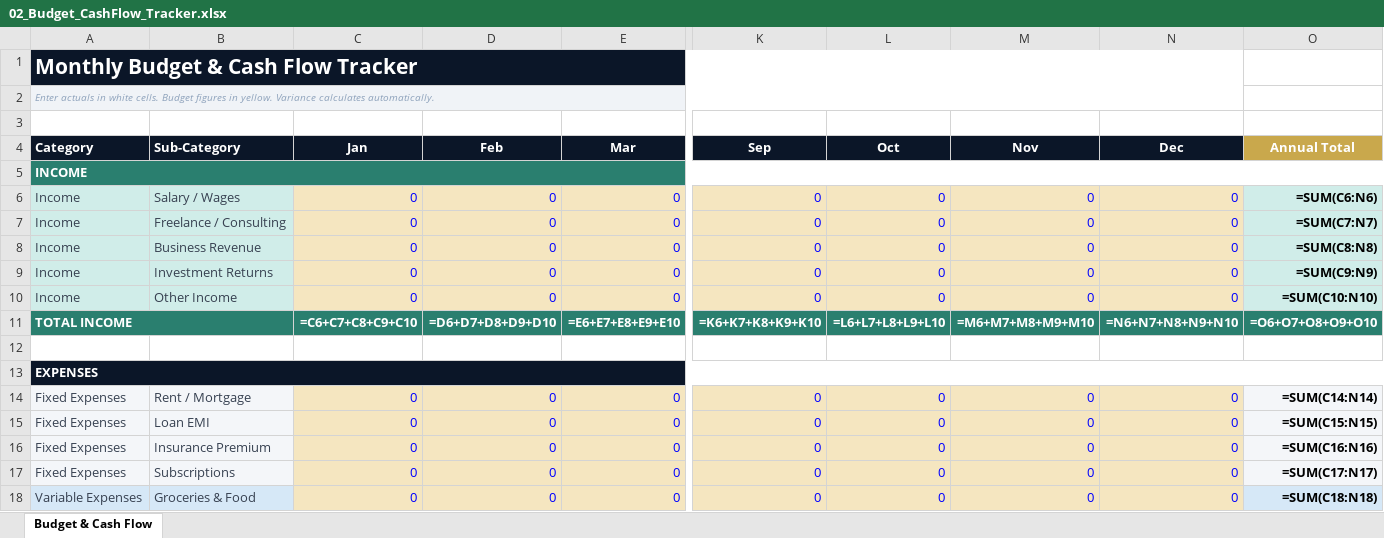
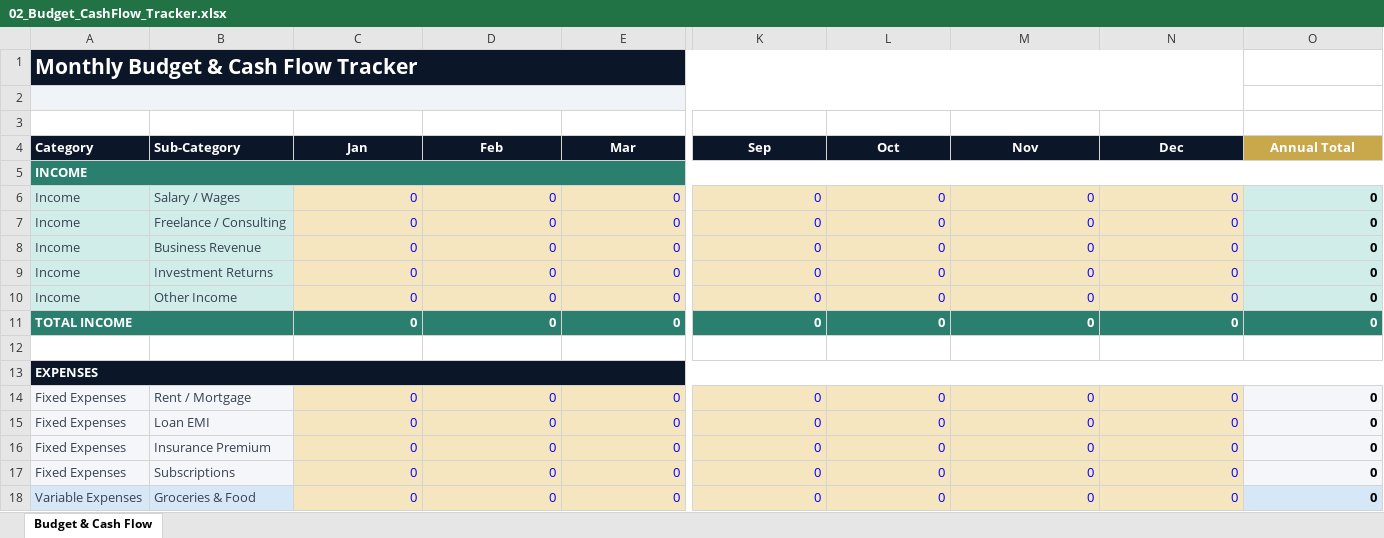
Before and after one commit to Navneetpriye/navneetpriye.github.io, an Excel workbook: 02_Budget_CashFlow_Tracker.xlsx, sheet Budget & Cash Flow, drawn as a sheet; only a part is shown, gaps mark what is left out; values as stored, in another font and other column widths than the file's, no borders; formulas without a stored value are shown as written; removed rows and columns are numbered as before the commit, all else as after; rows hold the shown columns only; the diff covers the shown part only; the diff names each change by its address in the sheet, - before the commit and + after, or states it on an @@ line.

Commit message:
Add files via upload

```diff
--- a/02_Budget_CashFlow_Tracker.xlsx (sheet Budget & Cash Flow)
+++ b/02_Budget_CashFlow_Tracker.xlsx (sheet Budget & Cash Flow)
-A2 (Category): Enter actuals in white cells. Budget figures in yellow. Variance calculates automatically.
+A2 (Category): (empty)
-O6 (Annual Total): =SUM(C6:N6)
+O6 (Annual Total): 0
-O7 (Annual Total): =SUM(C7:N7)
+O7 (Annual Total): 0
-O8 (Annual Total): =SUM(C8:N8)
+O8 (Annual Total): 0
-O9 (Annual Total): =SUM(C9:N9)
+O9 (Annual Total): 0
-O10 (Annual Total): =SUM(C10:N10)
+O10 (Annual Total): 0
-row 11: TOTAL INCOME |  | =C6+C7+C8+C9+C10 | =D6+D7+D8+D9+D10 | =E6+E7+E8+E9+E10 | =K6+K7+K8+K9+K10 | =L6+L7+L8+L9+L10 | =M6+M7+M8+M9+M10 | =N6+N7+N8+N9+N10 | =O6+O7+O8+O9+O10
+row 11: TOTAL INCOME |  | 0 | 0 | 0 | 0 | 0 | 0 | 0 | 0
-O14 (Annual Total): =SUM(C14:N14)
+O14 (Annual Total): 0
-O15 (Annual Total): =SUM(C15:N15)
+O15 (Annual Total): 0
-O16 (Annual Total): =SUM(C16:N16)
+O16 (Annual Total): 0
-O17 (Annual Total): =SUM(C17:N17)
+O17 (Annual Total): 0
-O18 (Annual Total): =SUM(C18:N18)
+O18 (Annual Total): 0
```
Also changed, not shown: 3 added rows, 3 removed rows and 7 edited cells elsewhere in this sheet.
